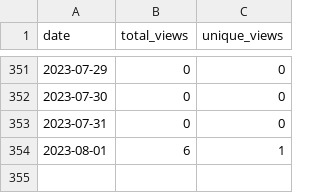
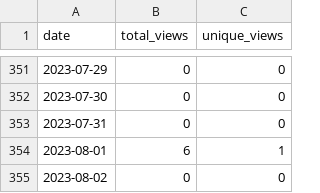
Before and after one commit to wumphlett/COMP-3220, a CSV file: .traffic/views.csv, drawn as a sheet; only a part is shown, gaps mark what is left out.

```diff
--- a/.traffic/views.csv
+++ b/.traffic/views.csv
@@ -354 +354,2 @@ date,total_views,unique_views
 2023-08-01,6,1
+2023-08-02,0,0
```
Also changed, not shown: .traffic/clones.csv, 3 other files.
